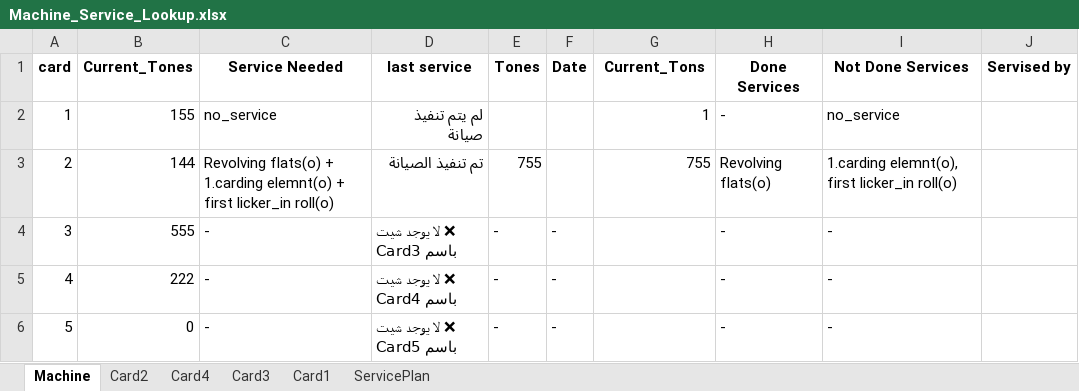
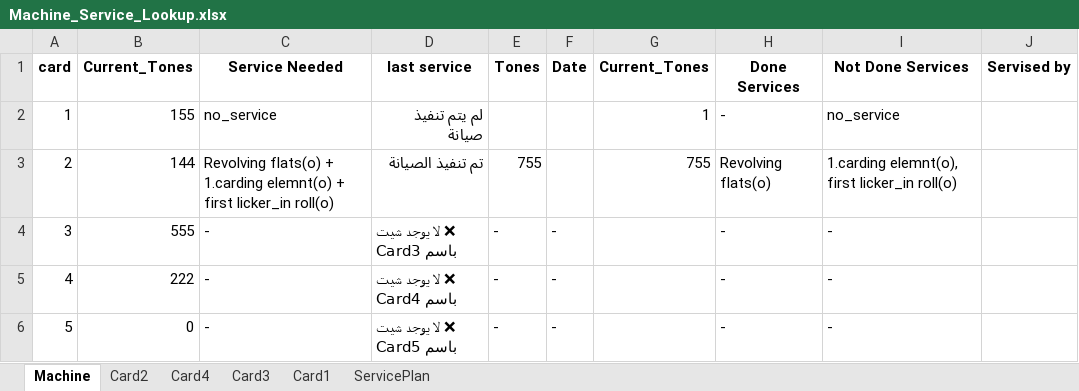
Before and after one commit to mahmedabdallh123/cmms, an Excel workbook: Machine_Service_Lookup.xlsx, sheet Machine, drawn as a sheet; only a part is shown; values as stored, in another font and other column widths than the file's, no borders; the diff names each change by its address in the sheet, - before the commit and + after, or states it on an @@ line.

```diff
--- a/Machine_Service_Lookup.xlsx (sheet Machine)
+++ b/Machine_Service_Lookup.xlsx (sheet Machine)
-G1: Current_Tons
+G1: Current_Tones
```
Also changed, not shown: sheet Card4, sheet Card2, sheet Card3, sheet Card1, 1 other file.
